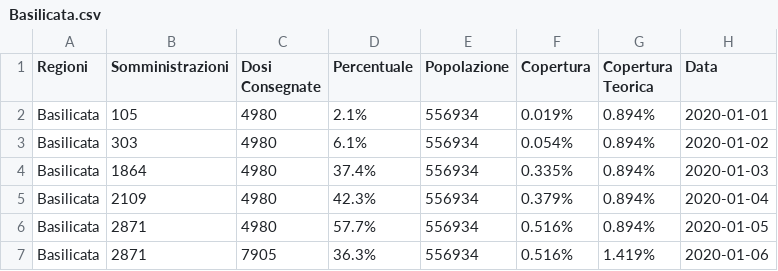
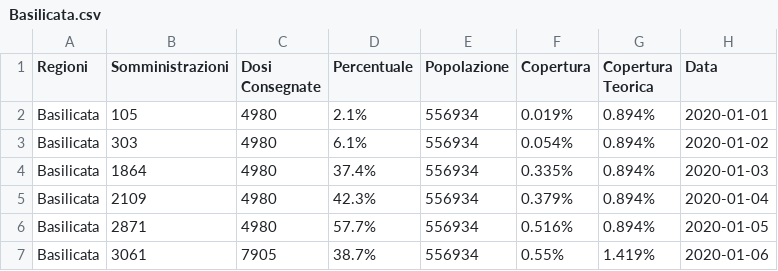
Before and after one commit to dallanoce/vaccinazione_COVID19, a CSV file: andamento_giornaliero_regioni/Basilicata.csv, drawn as a sheet.

```diff
--- a/andamento_giornaliero_regioni/Basilicata.csv
+++ b/andamento_giornaliero_regioni/Basilicata.csv
@@ -6,2 +6,2 @@ Basilicata,2109,4980,42.3%,556934,0.379%,0.894%,2020-01-04
 Basilicata,2871,4980,57.7%,556934,0.516%,0.894%,2020-01-05
-Basilicata,2871,7905,36.3%,556934,0.516%,1.419%,2020-01-06
+Basilicata,3061,7905,38.7%,556934,0.55%,1.419%,2020-01-06
```
Also changed, not shown: andamento_giornaliero/2020-01-06.csv, andamento_giornaliero/latest.csv, 37 other files.
